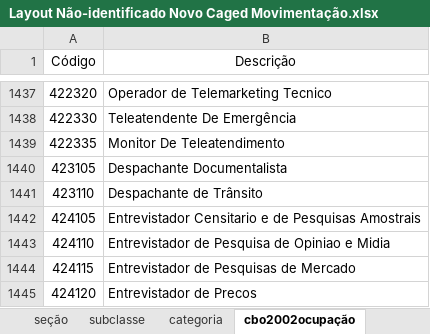
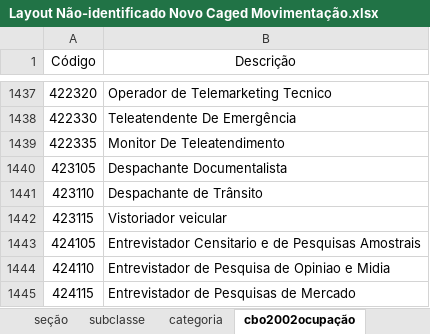
Before and after one commit to ObservatorioDoTrabalhoArapiraca/observatorio-backend, an Excel workbook: apps/referenciais/Layout Não-identificado Novo Caged Movimentação.xlsx, sheet cbo2002ocupação, drawn as a sheet; only a part is shown, gaps mark what is left out; the shorter side is filled out with more unchanged rows; values as stored, in another font and other column widths than the file's, no borders; the diff names each change by its address in the sheet, - before the commit and + after, or states it on an @@ line.

```diff
--- a/apps/referenciais/Layout Não-identificado Novo Caged Movimentação.xlsx (sheet cbo2002ocupação)
+++ b/apps/referenciais/Layout Não-identificado Novo Caged Movimentação.xlsx (sheet cbo2002ocupação)
+row 1442: 423115 | Vistoriador veicular
```
Also changed, not shown: other sheet tabs, 16 other files.
